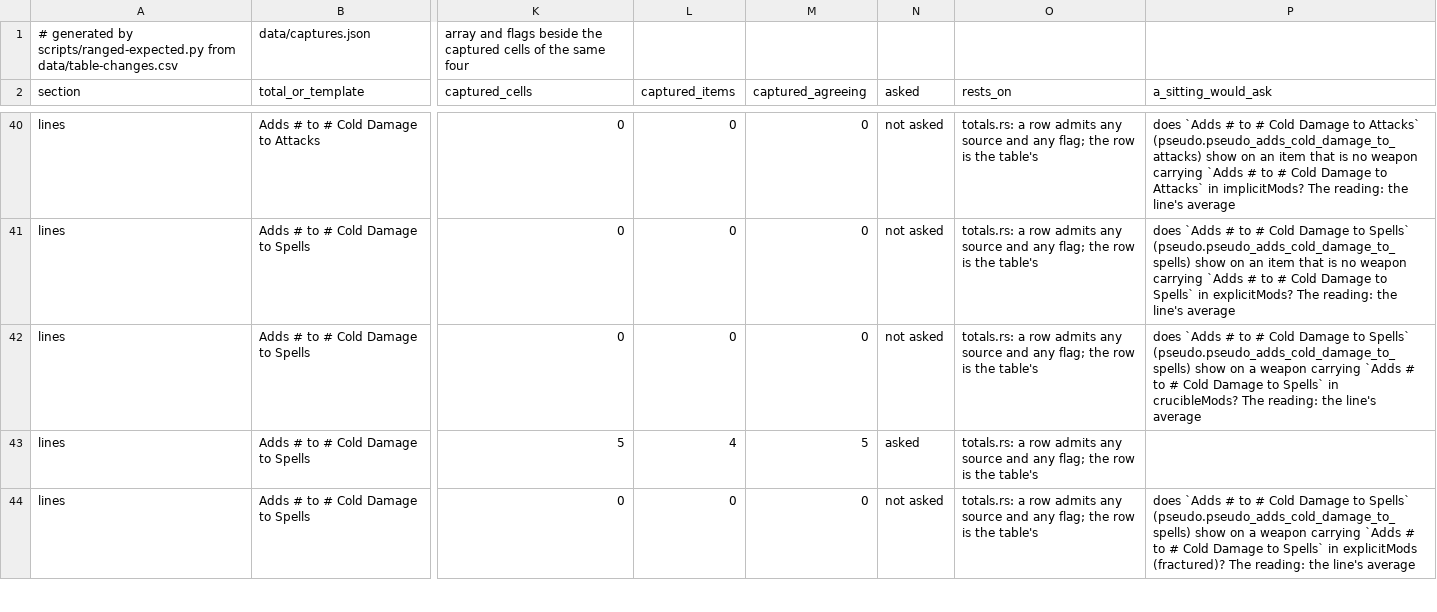
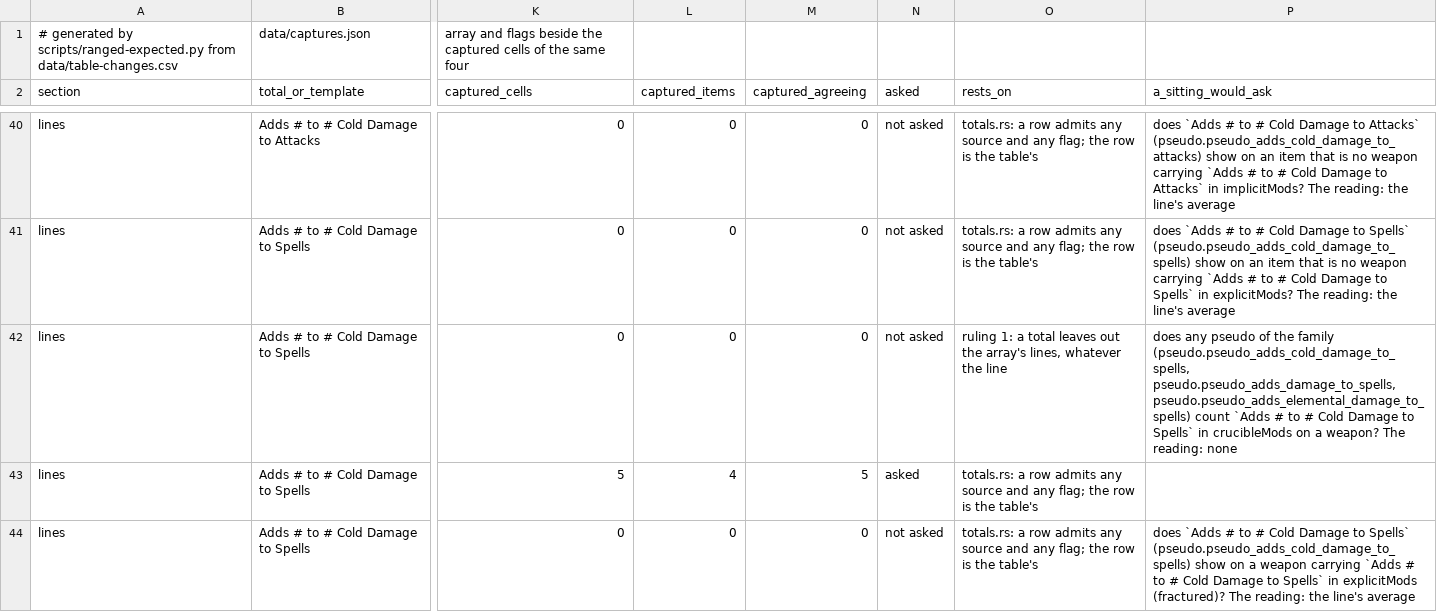
Before and after one commit to gerwaric/acquisition, a CSV file: spikes/rust-playground/search/pseudo-stats/data/ranged-expected-copy.csv, drawn as a sheet; only a part is shown, gaps mark what is left out; the diff covers the shown part only; the diff names each change by its address in the sheet, - before the commit and + after, or states it on an @@ line.

```diff
--- a/spikes/rust-playground/search/pseudo-stats/data/ranged-expected-copy.csv
+++ b/spikes/rust-playground/search/pseudo-stats/data/ranged-expected-copy.csv
-O42 (rests_on): totals.rs: a row admits any source and any flag; the row is the table's
+O42 (rests_on): ruling 1: a total leaves out the array's lines, whatever the line
-P42 (a_sitting_would_ask): does `Adds # to # Cold Damage to Spells` (pseudo.pseudo_adds_cold_damage_to_spells) show on a weapon carrying `Adds # to # Cold Damage to Spells` in crucibleMods? The reading: the line's average
+P42 (a_sitting_would_ask): does any pseudo of the family (pseudo.pseudo_adds_cold_damage_to_spells, pseudo.pseudo_adds_damage_to_spells, pseudo.pseudo_adds_elemental_damage_to_spells) count `Adds # to # Cold Damage to Spells` in crucibleMods on a weapon? The reading: none
```
Also changed, not shown: 80 edited cells elsewhere in this file, spikes/rust-playground/search/pseudo-stats/data/evidence.csv, spikes/rust-playground/search/pseudo-stats/data/table-changes.csv, 11 other files.
